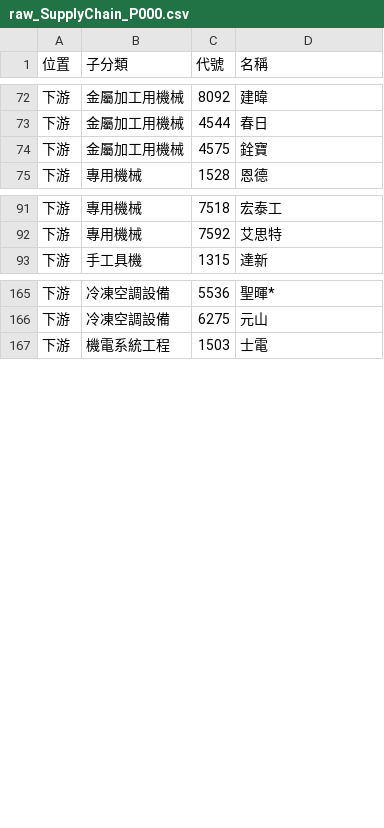
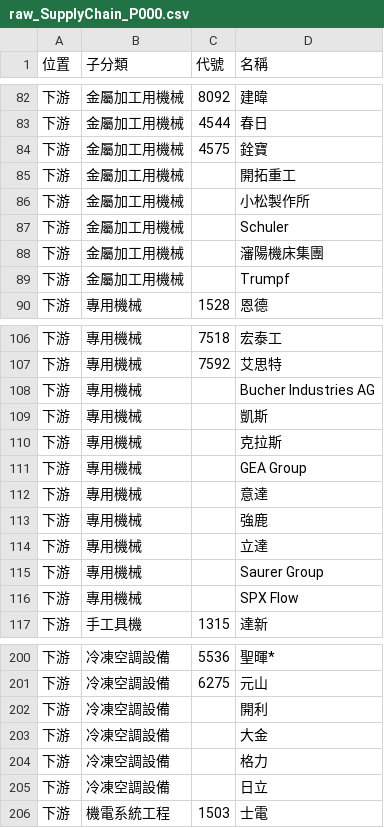
Before and after one commit to wenchiehlee-investment/ic.tpex.org.tw, a CSV file: data/raw_SupplyChain_P000.csv, drawn as a sheet; only a part is shown, gaps mark what is left out; the diff covers the shown part only; the diff names each change by its address in the sheet, - before the commit and + after, or states it on an @@ line.

```diff
--- a/data/raw_SupplyChain_P000.csv
+++ b/data/raw_SupplyChain_P000.csv
+row 85: 下游 | 金屬加工用機械 |  | 開拓重工
+row 86: 下游 | 金屬加工用機械 |  | 小松製作所
+row 87: 下游 | 金屬加工用機械 |  | Schuler
+row 88: 下游 | 金屬加工用機械 |  | 瀋陽機床集團
+row 89: 下游 | 金屬加工用機械 |  | Trumpf
+row 108: 下游 | 專用機械 |  | Bucher Industries AG
+row 109: 下游 | 專用機械 |  | 凱斯
+row 110: 下游 | 專用機械 |  | 克拉斯
+row 111: 下游 | 專用機械 |  | GEA Group
+row 112: 下游 | 專用機械 |  | 意達
+row 113: 下游 | 專用機械 |  | 強鹿
+row 114: 下游 | 專用機械 |  | 立達
+row 115: 下游 | 專用機械 |  | Saurer Group
+row 116: 下游 | 專用機械 |  | SPX Flow
+row 202: 下游 | 冷凍空調設備 |  | 開利
+row 203: 下游 | 冷凍空調設備 |  | 大金
+row 204: 下游 | 冷凍空調設備 |  | 格力
+row 205: 下游 | 冷凍空調設備 |  | 日立
```
Also changed, not shown: 25 added rows elsewhere in this file, data/raw_SupplyChain_5500.csv, data/raw_SupplyChain_C200.csv, 16 other files.
